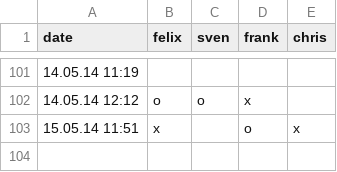
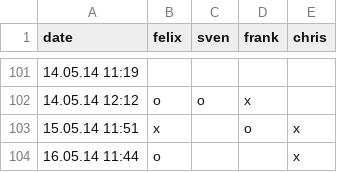
Before and after one commit to makefu/capo, a CSV file: capo.csv, drawn as a sheet; only a part is shown, gaps mark what is left out; the diff names each change by its address in the sheet, - before the commit and + after, or states it on an @@ line.

Commit message:
test

```diff
--- a/capo.csv
+++ b/capo.csv
+row 104: 16.05.14 11:44 | o |  |  | x
```
